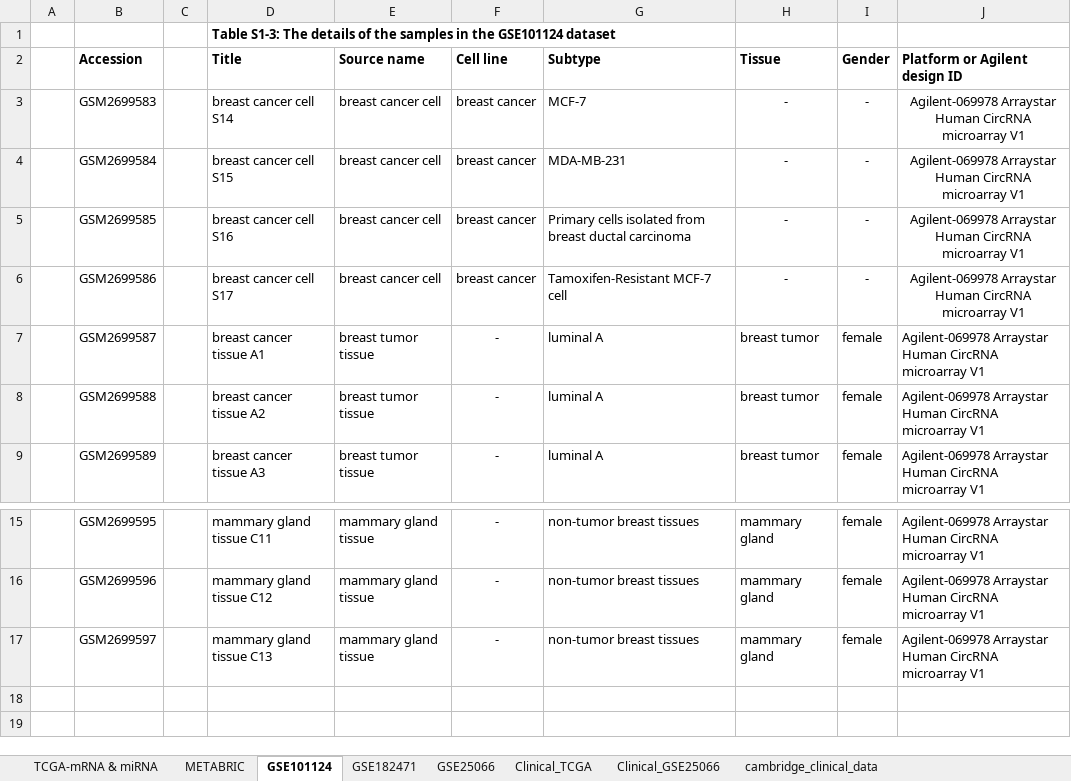
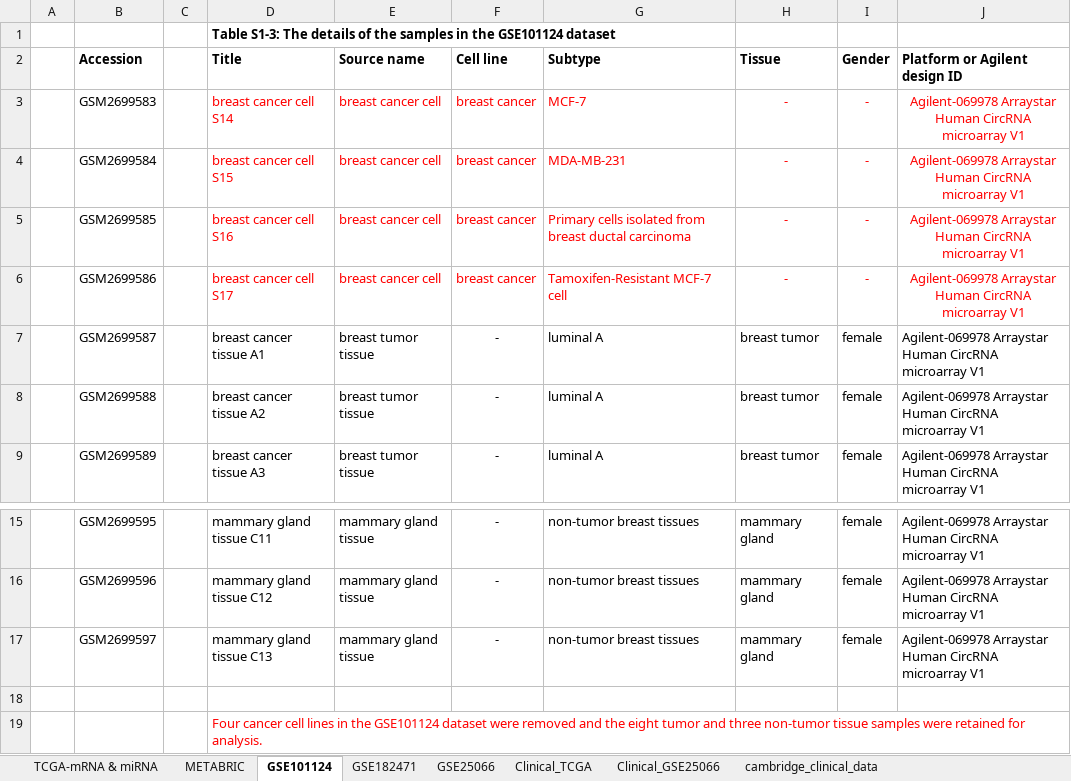
Before and after one commit to cihaterdogan/Breast_Cancer_RN, an Excel workbook: Supplementary/Table S1.xlsx, sheet GSE101124, drawn as a sheet; only a part is shown, gaps mark what is left out; values as stored, in another font and other column widths than the file's, no borders; the diff names each change by its address in the sheet, - before the commit and + after, or states it on an @@ line.

Commit message:
Supplementary updated
Table S1 and Table S2 - S3 updated

```diff
--- a/Supplementary/Table S1.xlsx (sheet GSE101124)
+++ b/Supplementary/Table S1.xlsx (sheet GSE101124)
-D3:J6 text colour: black
+D3:J6 text colour: #FF0000
+row 18: (empty)
+row 19:  |  |  | Four cancer cell lines in the GSE101124 dataset were removed and the eight tumor and three non-tumor tissue samples were retained for analysis.
```
Also changed, not shown: Supplementary/Table S2 - S3 .xlsx, 2 other files.
